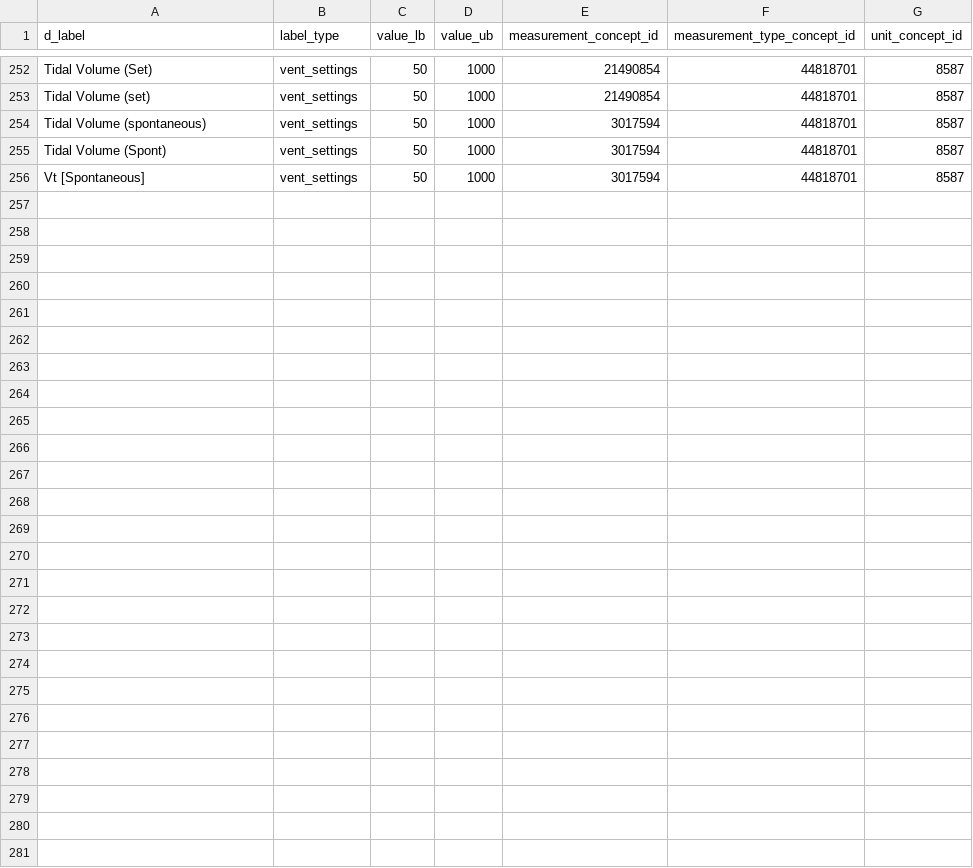
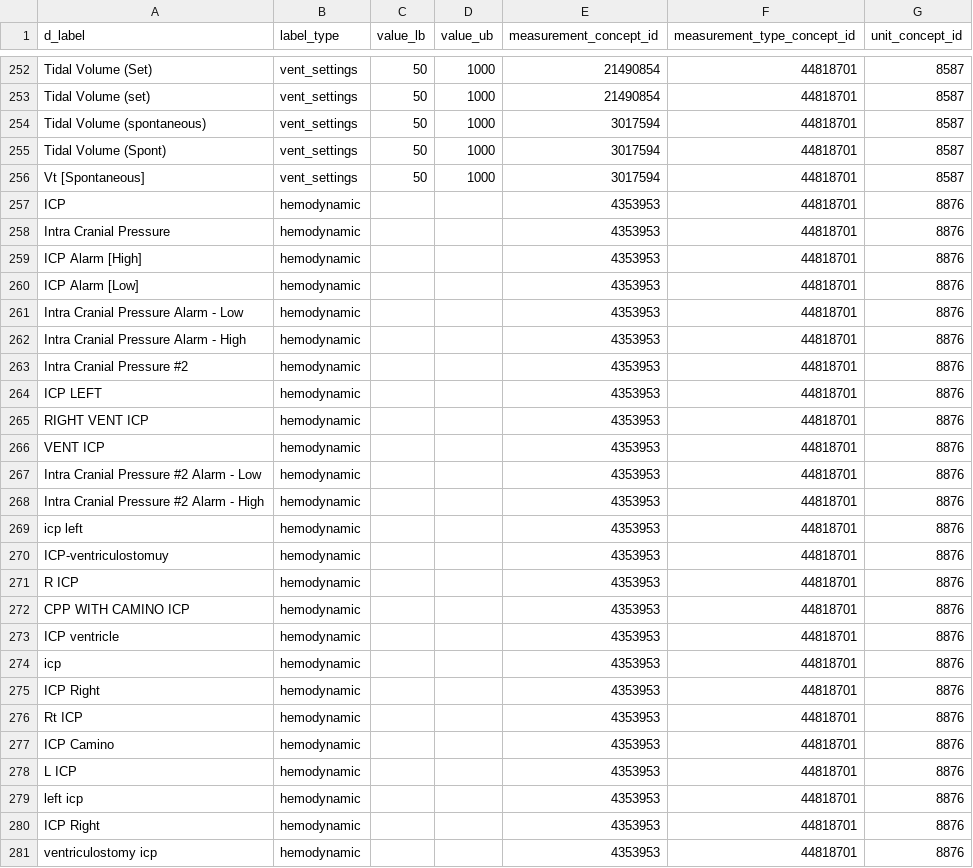
Before and after one commit to MIT-LCP/mimic-omop, a CSV file: extras/concept/chart_label_to_concept.csv, drawn as a sheet; only a part is shown, gaps mark what is left out; the diff covers the shown part only; the diff names each change by its address in the sheet, - before the commit and + after, or states it on an @@ line.

Commit message:
Add mapping for intracranial pressure in chart_label_to_concept.csv

```diff
--- a/extras/concept/chart_label_to_concept.csv
+++ b/extras/concept/chart_label_to_concept.csv
+row 257: ICP | hemodynamic |  |  | 4353953 | 44818701 | 8876
+row 258: Intra Cranial Pressure | hemodynamic |  |  | 4353953 | 44818701 | 8876
+row 259: ICP Alarm [High] | hemodynamic |  |  | 4353953 | 44818701 | 8876
+row 260: ICP Alarm [Low] | hemodynamic |  |  | 4353953 | 44818701 | 8876
+row 261: Intra Cranial Pressure Alarm - Low | hemodynamic |  |  | 4353953 | 44818701 | 8876
+row 262: Intra Cranial Pressure Alarm - High | hemodynamic |  |  | 4353953 | 44818701 | 8876
+row 263: Intra Cranial Pressure #2 | hemodynamic |  |  | 4353953 | 44818701 | 8876
+row 264: ICP LEFT | hemodynamic |  |  | 4353953 | 44818701 | 8876
+row 265: RIGHT VENT ICP | hemodynamic |  |  | 4353953 | 44818701 | 8876
+row 266: VENT ICP | hemodynamic |  |  | 4353953 | 44818701 | 8876
+row 267: Intra Cranial Pressure #2 Alarm - Low | hemodynamic |  |  | 4353953 | 44818701 | 8876
+row 268: Intra Cranial Pressure #2 Alarm - High | hemodynamic |  |  | 4353953 | 44818701 | 8876
+row 269: icp left | hemodynamic |  |  | 4353953 | 44818701 | 8876
+row 270: ICP-ventriculostomuy | hemodynamic |  |  | 4353953 | 44818701 | 8876
+row 271: R ICP | hemodynamic |  |  | 4353953 | 44818701 | 8876
+row 272: CPP WITH CAMINO ICP | hemodynamic |  |  | 4353953 | 44818701 | 8876
+row 273: ICP ventricle | hemodynamic |  |  | 4353953 | 44818701 | 8876
+row 274: icp | hemodynamic |  |  | 4353953 | 44818701 | 8876
+row 275: ICP Right | hemodynamic |  |  | 4353953 | 44818701 | 8876
+row 276: Rt ICP | hemodynamic |  |  | 4353953 | 44818701 | 8876
+row 277: ICP Camino | hemodynamic |  |  | 4353953 | 44818701 | 8876
+row 278: L ICP | hemodynamic |  |  | 4353953 | 44818701 | 8876
+row 279: left icp | hemodynamic |  |  | 4353953 | 44818701 | 8876
+row 280: ICP Right | hemodynamic |  |  | 4353953 | 44818701 | 8876
+row 281: ventriculostomy icp | hemodynamic |  |  | 4353953 | 44818701 | 8876
```
Also changed, not shown: 45 edited cells elsewhere in this file.
